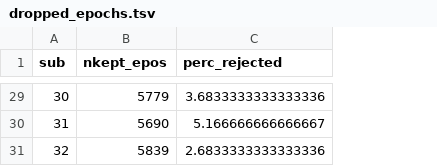
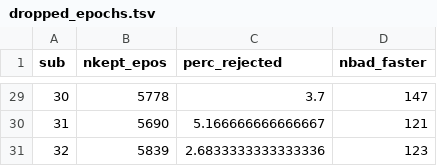
Before and after one commit to sappelhoff/ecomp_analysis, a TSV file: derived_data/dropped_epochs.tsv, drawn as a sheet; only a part is shown, gaps mark what is left out; the diff covers the shown part only; the diff names each change by its address in the sheet, - before the commit and + after, or states it on an @@ line.

```diff
--- a/derived_data/dropped_epochs.tsv
+++ b/derived_data/dropped_epochs.tsv
+column D (nbad_faster), rows 29-31: 147 | 121 | 123
-B29 (nkept_epos): 5779
+B29 (nkept_epos): 5778
-C29 (perc_rejected): 3.6833333333333336
+C29 (perc_rejected): 3.7
```
Also changed, not shown: 24 edited cells elsewhere in this file.
